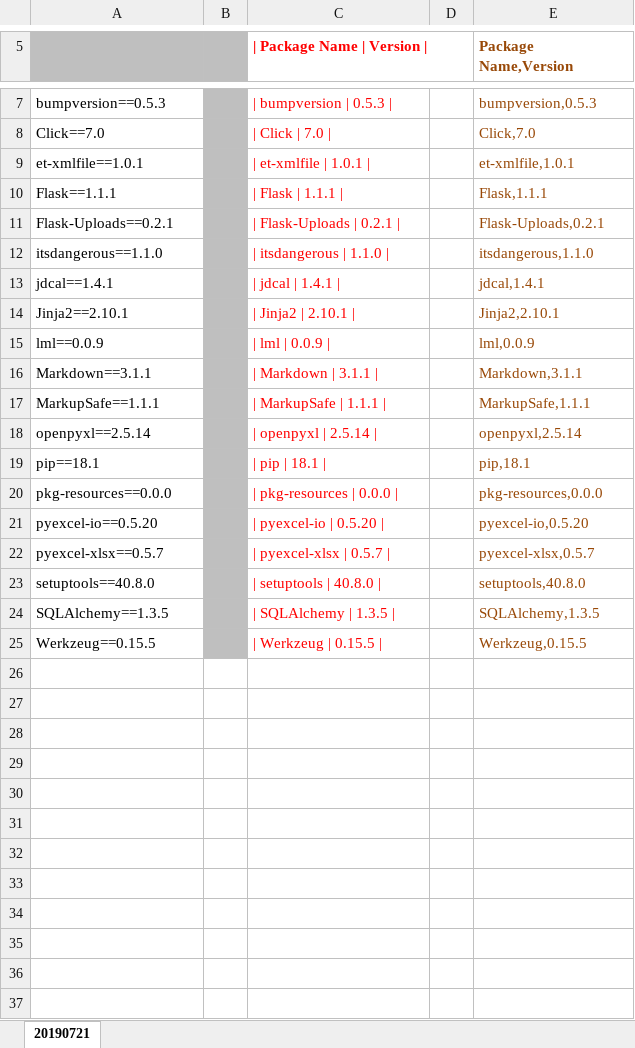
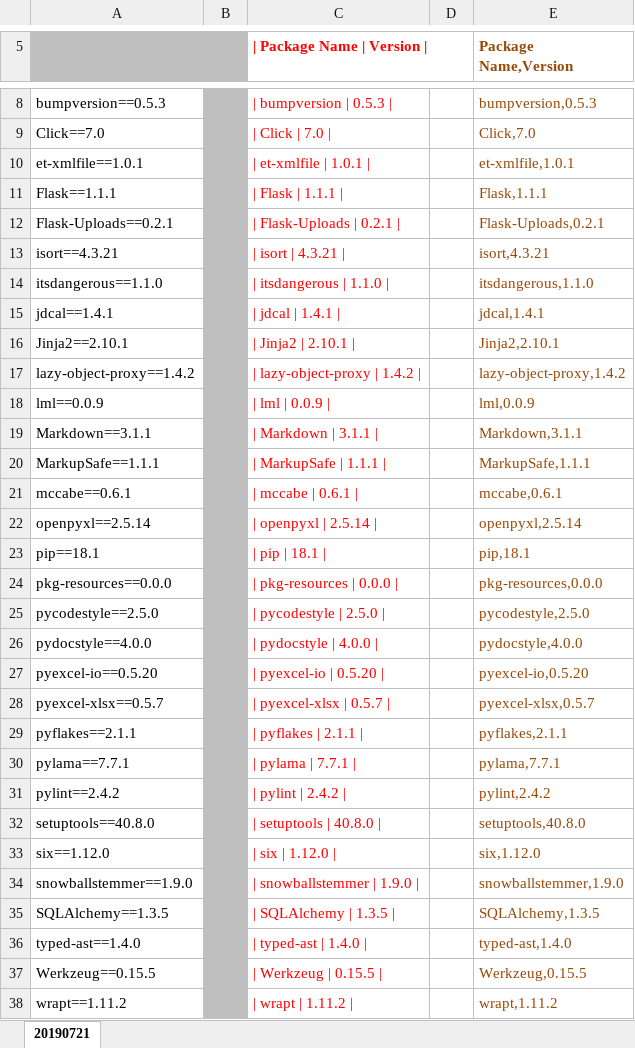
Before and after one commit to dyslab/flask-site-demo, an Excel workbook: installed_packages_to_markdown.xlsx, sheet 20190721, drawn as a sheet; only a part is shown, gaps mark what is left out; values as stored, in another font and other column widths than the file's, no borders; the diff covers the shown part only; the diff names each change by its address in the sheet, - before the commit and + after, or states it on an @@ line.

Commit message:
Update installed_packages.txt and README.md 🍢

```diff
--- a/installed_packages_to_markdown.xlsx (sheet 20190721)
+++ b/installed_packages_to_markdown.xlsx (sheet 20190721)
+row 13: isort==4.3.21 |  | | isort | 4.3.21 | |  | isort,4.3.21
+row 17: lazy-object-proxy==1.4.2 |  | | lazy-object-proxy | 1.4.2 | |  | lazy-object-proxy,1.4.2
+row 21: mccabe==0.6.1 |  | | mccabe | 0.6.1 | |  | mccabe,0.6.1
+row 25: pycodestyle==2.5.0 |  | | pycodestyle | 2.5.0 | |  | pycodestyle,2.5.0
+row 26: pydocstyle==4.0.0 |  | | pydocstyle | 4.0.0 | |  | pydocstyle,4.0.0
+row 29: pyflakes==2.1.1 |  | | pyflakes | 2.1.1 | |  | pyflakes,2.1.1
+row 30: pylama==7.7.1 |  | | pylama | 7.7.1 | |  | pylama,7.7.1
+row 31: pylint==2.4.2 |  | | pylint | 2.4.2 | |  | pylint,2.4.2
+row 33: six==1.12.0 |  | | six | 1.12.0 | |  | six,1.12.0
+row 34: snowballstemmer==1.9.0 |  | | snowballstemmer | 1.9.0 | |  | snowballstemmer,1.9.0
+row 36: typed-ast==1.4.0 |  | | typed-ast | 1.4.0 | |  | typed-ast,1.4.0
+row 38: wrapt==1.11.2 |  | | wrapt | 1.11.2 | |  | wrapt,1.11.2
```
Also changed, not shown: 1 added row elsewhere in this sheet, formulas that keep their value, 2 other files.
